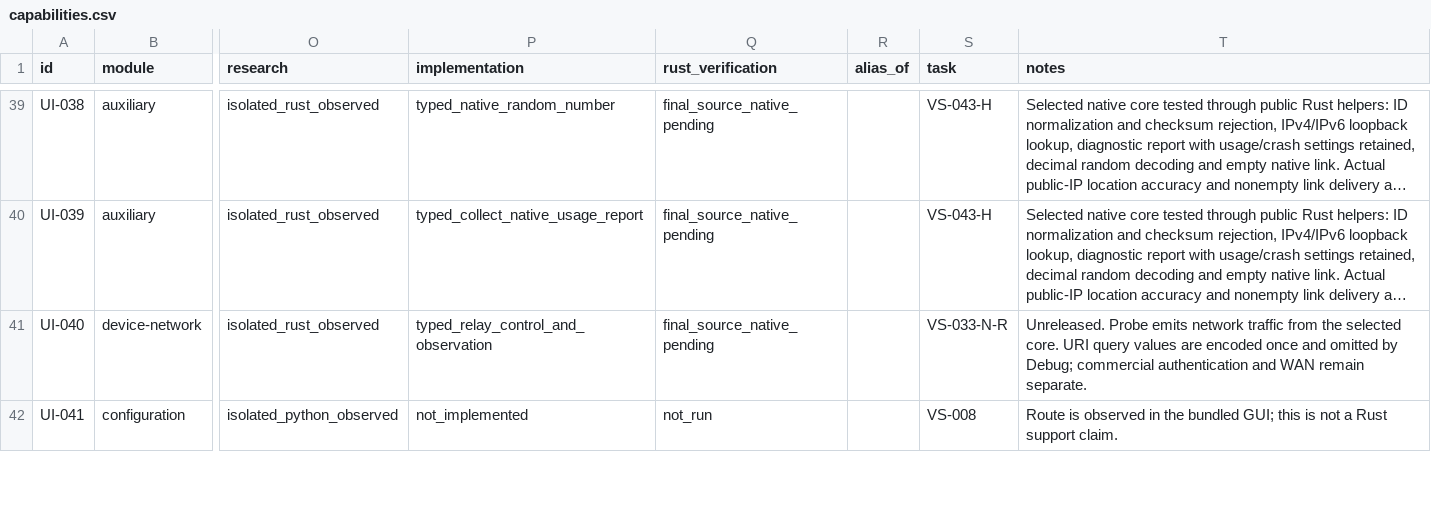
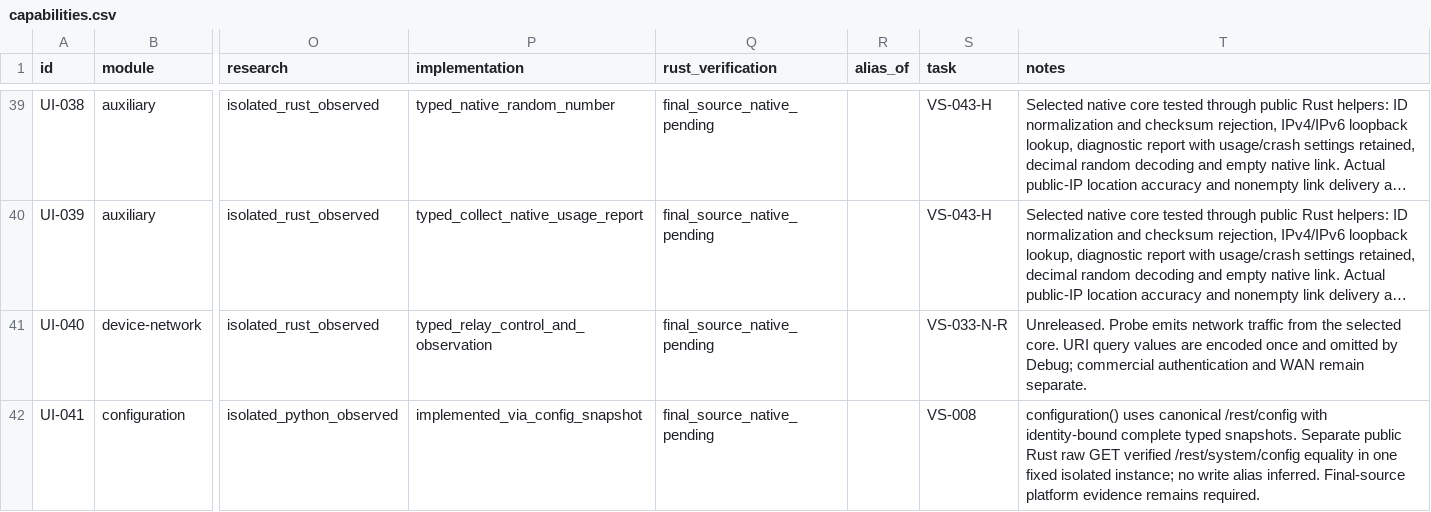
Before and after one commit to AresJef/verysync-sidecar, a CSV file: docs/capabilities.csv, drawn as a sheet; only a part is shown, gaps mark what is left out; long unchanged cells end in …; the diff covers the shown part only; the diff names each change by its address in the sheet, - before the commit and + after, or states it on an @@ line.

Commit message:
feat: expose native ping and narrow folder configuration reads

```diff
--- a/docs/capabilities.csv
+++ b/docs/capabilities.csv
-P42 (implementation): not_implemented
+P42 (implementation): implemented_via_config_snapshot
-Q42 (rust_verification): not_run
+Q42 (rust_verification): final_source_native_pending
-T42 (notes): Route is observed in the bundled GUI; this is not a Rust support claim.
+T42 (notes): configuration() uses canonical /rest/config with identity-bound complete typed snapshots. Separate public Rust raw GET verified /rest/system/config equality in one fixed isolated instance; no write alias inferred. Final-source platform evidence remains required.
```
Also changed, not shown: 15 edited cells elsewhere in this file, 10 other files.
